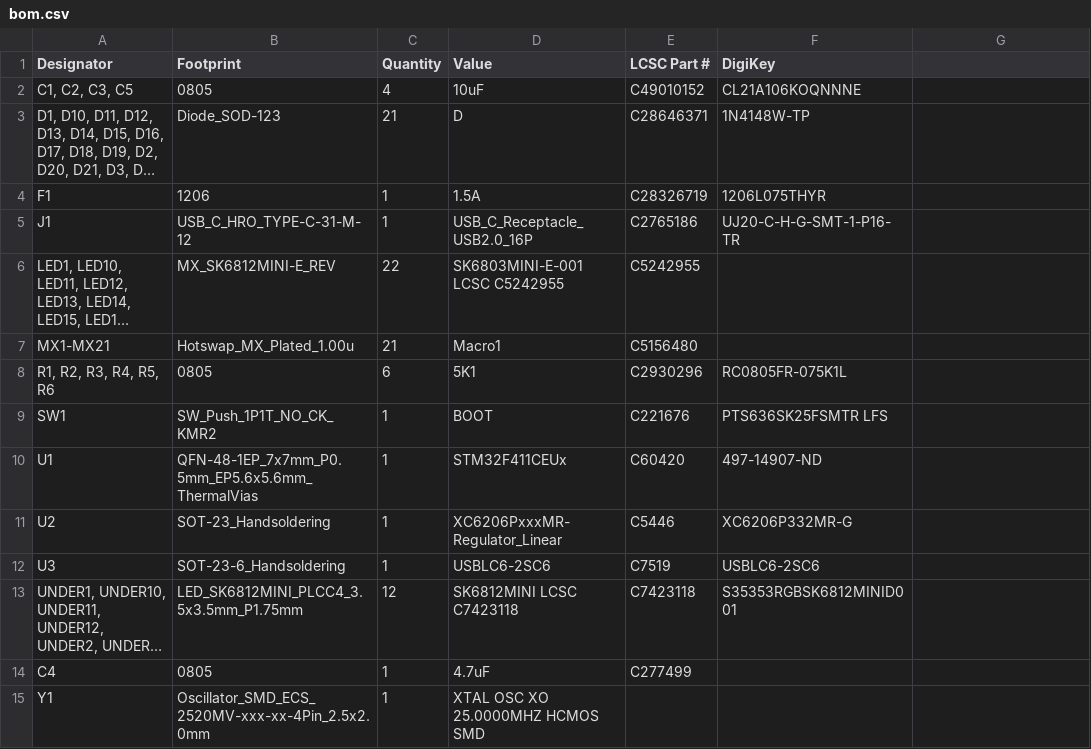
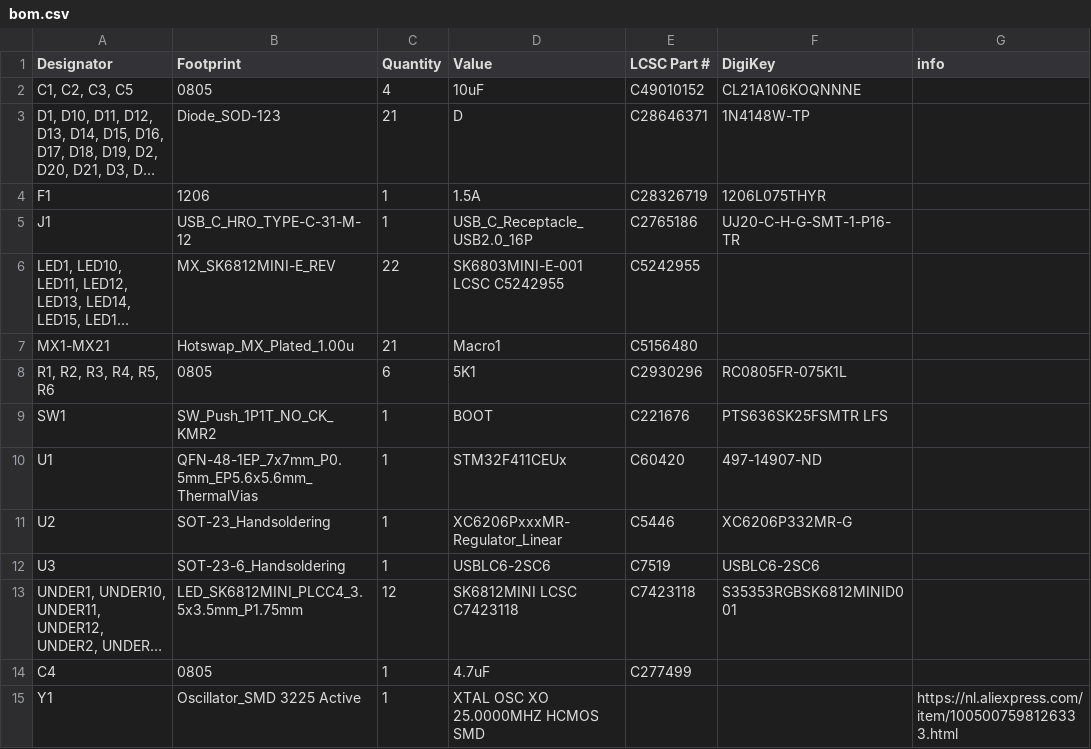
Before and after one commit to rmpel/rpkeebs-suo-tx-numpad, a CSV file: production/bom.csv, drawn as a sheet; long unchanged cells end in …; the diff names each change by its address in the sheet, - before the commit and + after, or states it on an @@ line.

Commit message:
Added 3225 active oscillator, unsure if pin 1 is in fact enable, is in fact active high, so a jumper pad to pick either is added

```diff
--- a/production/bom.csv
+++ b/production/bom.csv
-G1: (empty)
+G1: info
-B15 (Footprint): Oscillator_SMD_ECS_2520MV-xxx-xx-4Pin_2.5x2.0mm
+B15 (Footprint): Oscillator_SMD 3225 Active
-G15 (info): (empty)
+G15 (info): https://nl.aliexpress.com/item/1005007598126333.html
```
Also changed, not shown: production/designators.csv, production/positions.csv, 6 other files.
